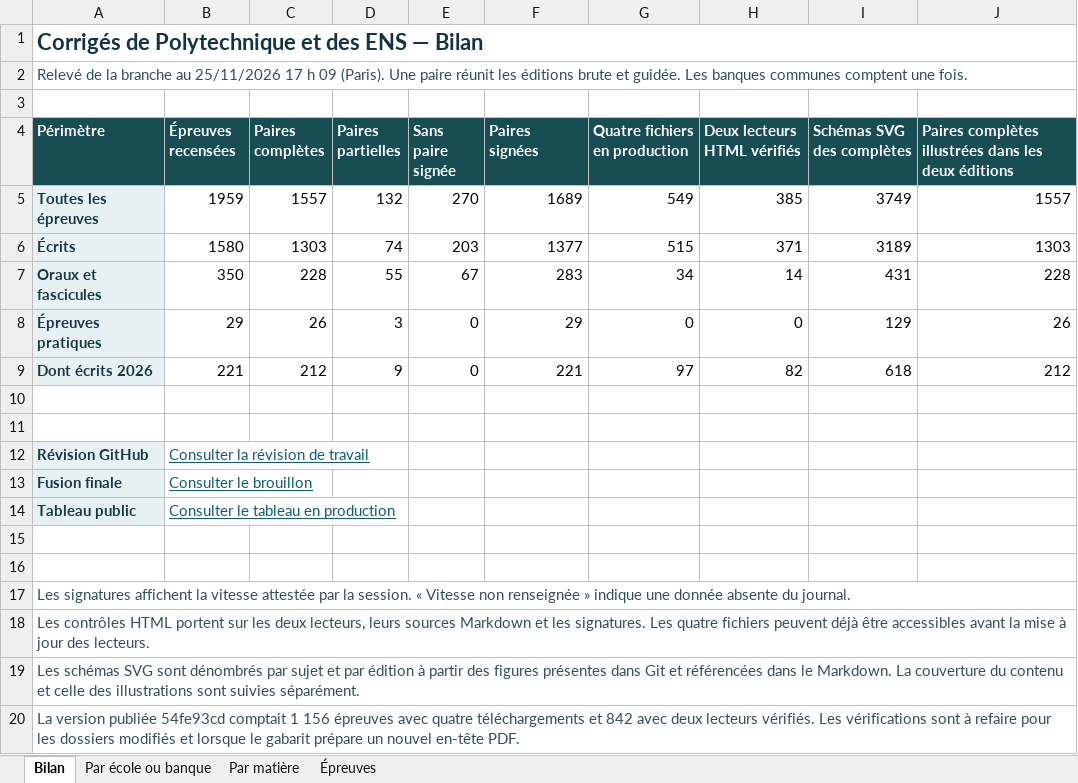
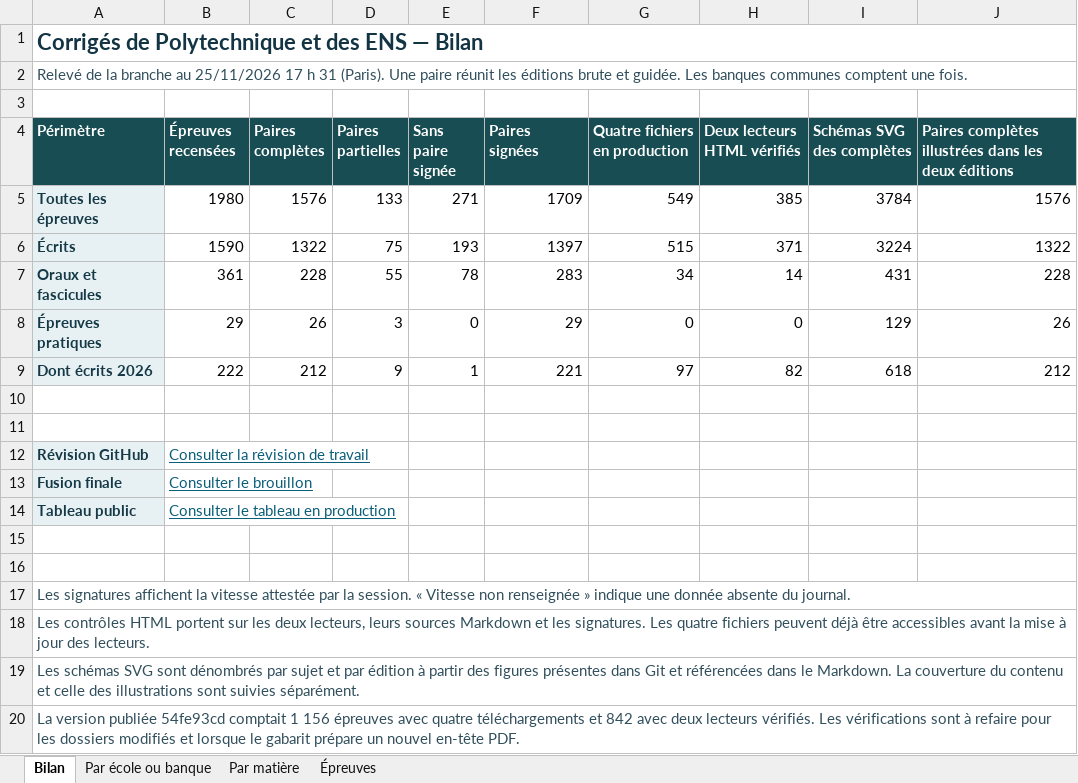
Before and after one commit to knoel99/corriges-concours, an Excel workbook: campagnes/x-ens/bilans/classeurs/avancement-branche.xlsx, sheet Bilan, drawn as a sheet; values as stored, in another font and other column widths than the file's, no borders; the diff names each change by its address in the sheet, - before the commit and + after, or states it on an @@ line.

Commit message:
Actualise le bilan consolidé des écoles et des banques

```diff
--- a/campagnes/x-ens/bilans/classeurs/avancement-branche.xlsx (sheet Bilan)
+++ b/campagnes/x-ens/bilans/classeurs/avancement-branche.xlsx (sheet Bilan)
-A2 (Périmètre): …17 h 09 (Paris). Une…
+A2 (Périmètre): …17 h 31 (Paris). Une…
-B5 (Épreuves recensées): 1959
+B5 (Épreuves recensées): 1980
-C5 (Paires complètes): 1557
+C5 (Paires complètes): 1576
-D5 (Paires partielles): 132
+D5 (Paires partielles): 133
-E5 (Sans paire signée): 270
+E5 (Sans paire signée): 271
-F5 (Paires signées): 1689
+F5 (Paires signées): 1709
-I5 (Schémas SVG des complètes): 3749
+I5 (Schémas SVG des complètes): 3784
-J5: 1557
+J5: 1576
-B6 (Épreuves recensées): 1580
+B6 (Épreuves recensées): 1590
-C6 (Paires complètes): 1303
+C6 (Paires complètes): 1322
-D6 (Paires partielles): 74
+D6 (Paires partielles): 75
-E6 (Sans paire signée): 203
+E6 (Sans paire signée): 193
-F6 (Paires signées): 1377
+F6 (Paires signées): 1397
-I6 (Schémas SVG des complètes): 3189
+I6 (Schémas SVG des complètes): 3224
-J6: 1303
+J6: 1322
-B7 (Épreuves recensées): 350
+B7 (Épreuves recensées): 361
-E7 (Sans paire signée): 67
+E7 (Sans paire signée): 78
-B9 (Épreuves recensées): 221
+B9 (Épreuves recensées): 222
-E9 (Sans paire signée): 0
+E9 (Sans paire signée): 1
```
Also changed, not shown: sheet Épreuves, sheet Par matière, sheet Par école ou banque, 5 other files.
